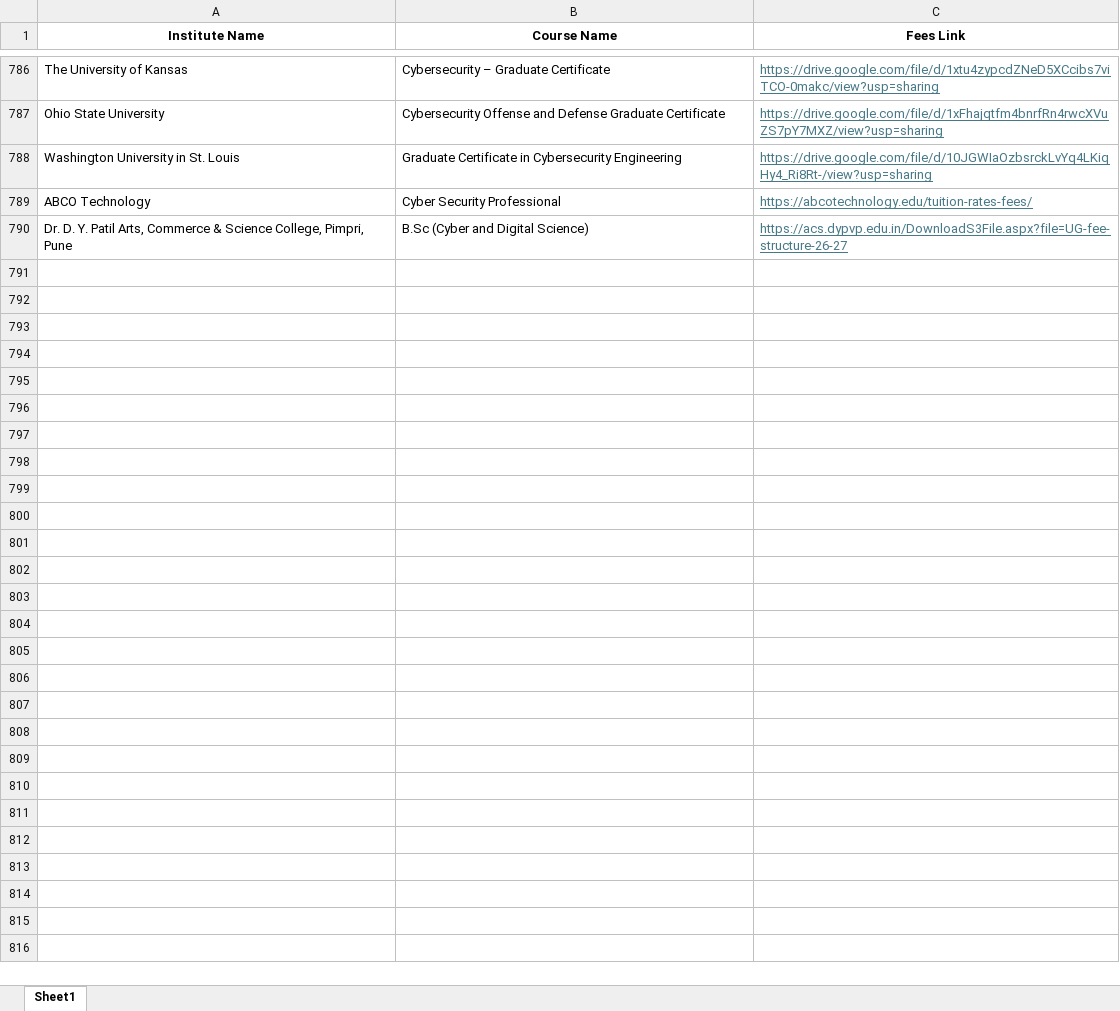
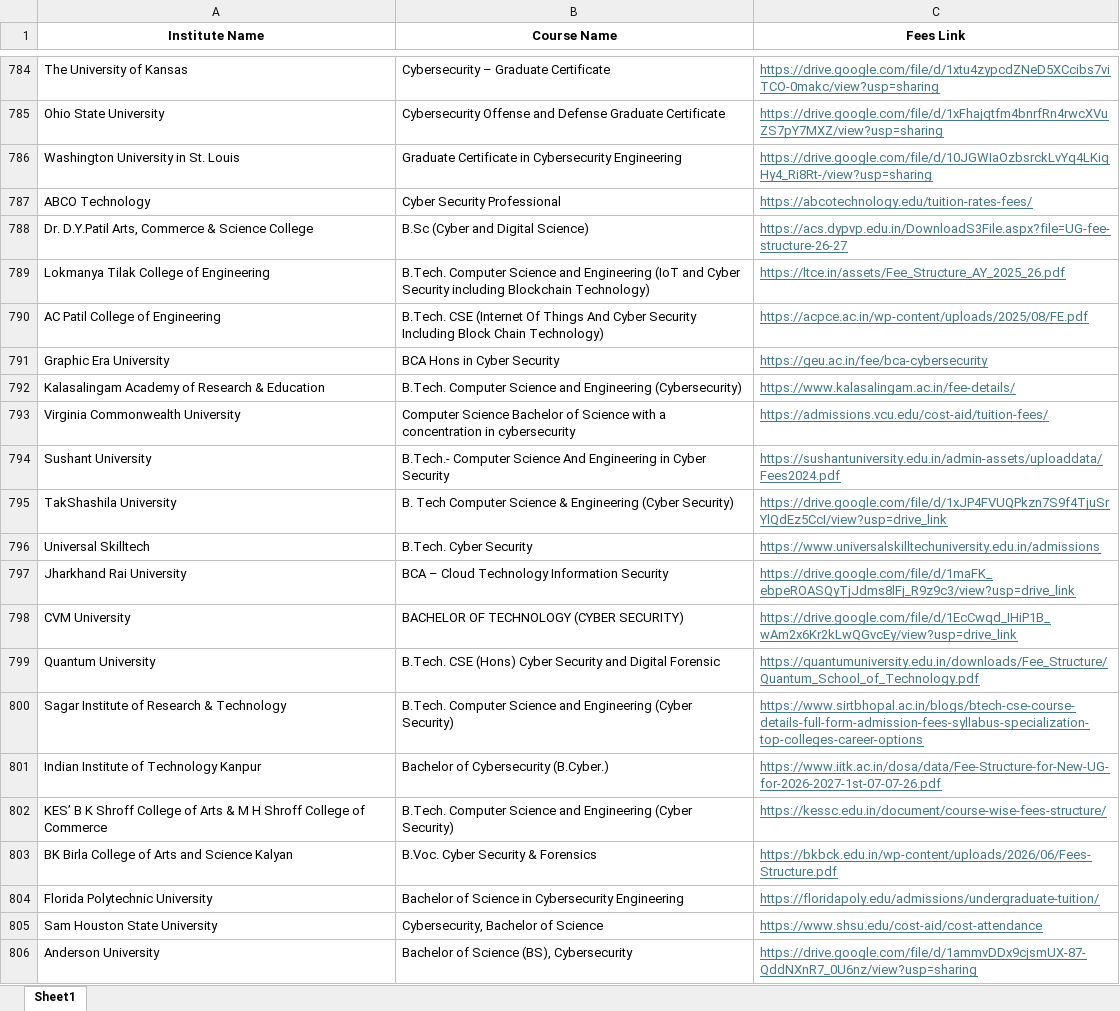
Before and after one commit to Shlok-Parekh09/course-verifier, an Excel workbook: backend/fees.xlsx, sheet Sheet1, drawn as a sheet; only a part is shown, gaps mark what is left out; values as stored, in another font and other column widths than the file's, no borders; table styles not drawn; addresses are those after the commit; the diff covers the shown part only; the diff names each change by its address in the sheet, - before the commit and + after, or states it on an @@ line.

Commit message:
Fix autonomous course verifier syntax error, cleanup files, update frontend UI

```diff
--- a/backend/fees.xlsx (sheet Sheet1)
+++ b/backend/fees.xlsx (sheet Sheet1)
-A788 (Institute Name): Dr. D. Y. Patil Arts, Commerce & Science College, Pimpri, Pune
+A788 (Institute Name): Dr. D.Y.Patil Arts, Commerce & Science College
+row 789: Lokmanya Tilak College of Engineering | B.Tech. Computer Science and Engineering (IoT and Cyber Security including Blockchain Technology) | https://ltce.in/assets/Fee_Structure_AY_2025_26.pdf
+row 790: AC Patil College of Engineering | B.Tech. CSE (Internet Of Things And Cyber Security Including Block Chain Technology) | https://acpce.ac.in/wp-content/uploads/2025/08/FE.pdf
+row 791: Graphic Era University | BCA Hons in Cyber Security | https://geu.ac.in/fee/bca-cybersecurity
+row 792: Kalasalingam Academy of Research & Education | B.Tech. Computer Science and Engineering (Cybersecurity) | https://www.kalasalingam.ac.in/fee-details/
+row 793: Virginia Commonwealth University | Computer Science Bachelor of Science with a concentration in cybersecurity | https://admissions.vcu.edu/cost-aid/tuition-fees/
+row 794: Sushant University | B.Tech.- Computer Science And Engineering in Cyber Security | https://sushantuniversity.edu.in/admin-assets/uploaddata/Fees2024.pdf
+row 795: TakShashila University | B. Tech Computer Science & Engineering (Cyber Security) | https://drive.google.com/file/d/1xJP4FVUQPkzn7S9f4TjuSrYlQdEz5CcI/view?usp=drive_link
+row 796: Universal Skilltech | B.Tech. Cyber Security | https://www.universalskilltechuniversity.edu.in/admissions
+row 797: Jharkhand Rai University | BCA – Cloud Technology Information Security | https://drive.google.com/file/d/1maFK_ebpeROASQyTjJdms8lFj_R9z9c3/view?usp=drive_link
+row 798: CVM University | BACHELOR OF TECHNOLOGY (CYBER SECURITY) | https://drive.google.com/file/d/1EcCwqd_IHiP1B_wAm2x6Kr2kLwQGvcEy/view?usp=drive_link
+row 799: Quantum University | B.Tech. CSE (Hons) Cyber Security and Digital Forensic | https://quantumuniversity.edu.in/downloads/Fee_Structure/Quantum_School_of_Technology.pdf
+row 800: Sagar Institute of Research & Technology | B.Tech. Computer Science and Engineering (Cyber Security) | https://www.sirtbhopal.ac.in/blogs/btech-cse-course-details-full-form-admission-fees-syllabus-specialization-top-colleges-career-options
+row 801: Indian Institute of Technology Kanpur | Bachelor of Cybersecurity (B.Cyber.) | https://www.iitk.ac.in/dosa/data/Fee-Structure-for-New-UG-for-2026-2027-1st-07-07-26.pdf
+row 802: KES’ B K Shroff College of Arts & M H Shroff College of Commerce | B.Tech. Computer Science and Engineering (Cyber Security) | https://kessc.edu.in/document/course-wise-fees-structure/
+row 803: BK Birla College of Arts and Science Kalyan | B.Voc. Cyber Security & Forensics | https://bkbck.edu.in/wp-content/uploads/2026/06/Fees-Structure.pdf
+row 804: Florida Polytechnic University | Bachelor of Science in Cybersecurity Engineering | https://floridapoly.edu/admissions/undergraduate-tuition/
+row 805: Sam Houston State University | Cybersecurity, Bachelor of Science | https://www.shsu.edu/cost-aid/cost-attendance
+row 806: Anderson University | Bachelor of Science (BS), Cybersecurity | https://drive.google.com/file/d/1ammvDDx9cjsmUX-87-QddNXnR7_0U6nz/view?usp=sharing
```
Also changed, not shown: 27 added rows, 4 removed rows and 198 edited cells elsewhere in this sheet, 6 other files.
